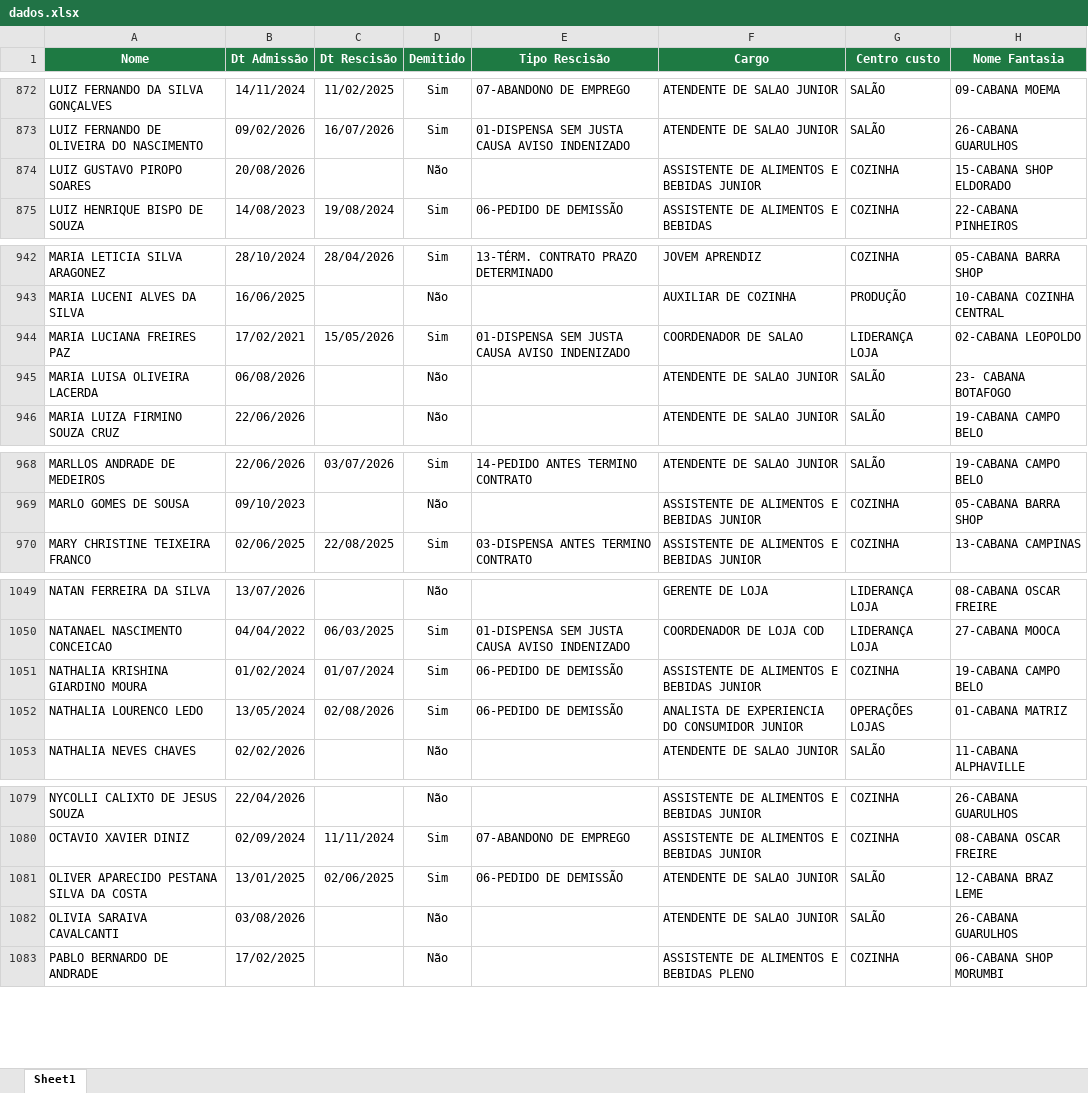
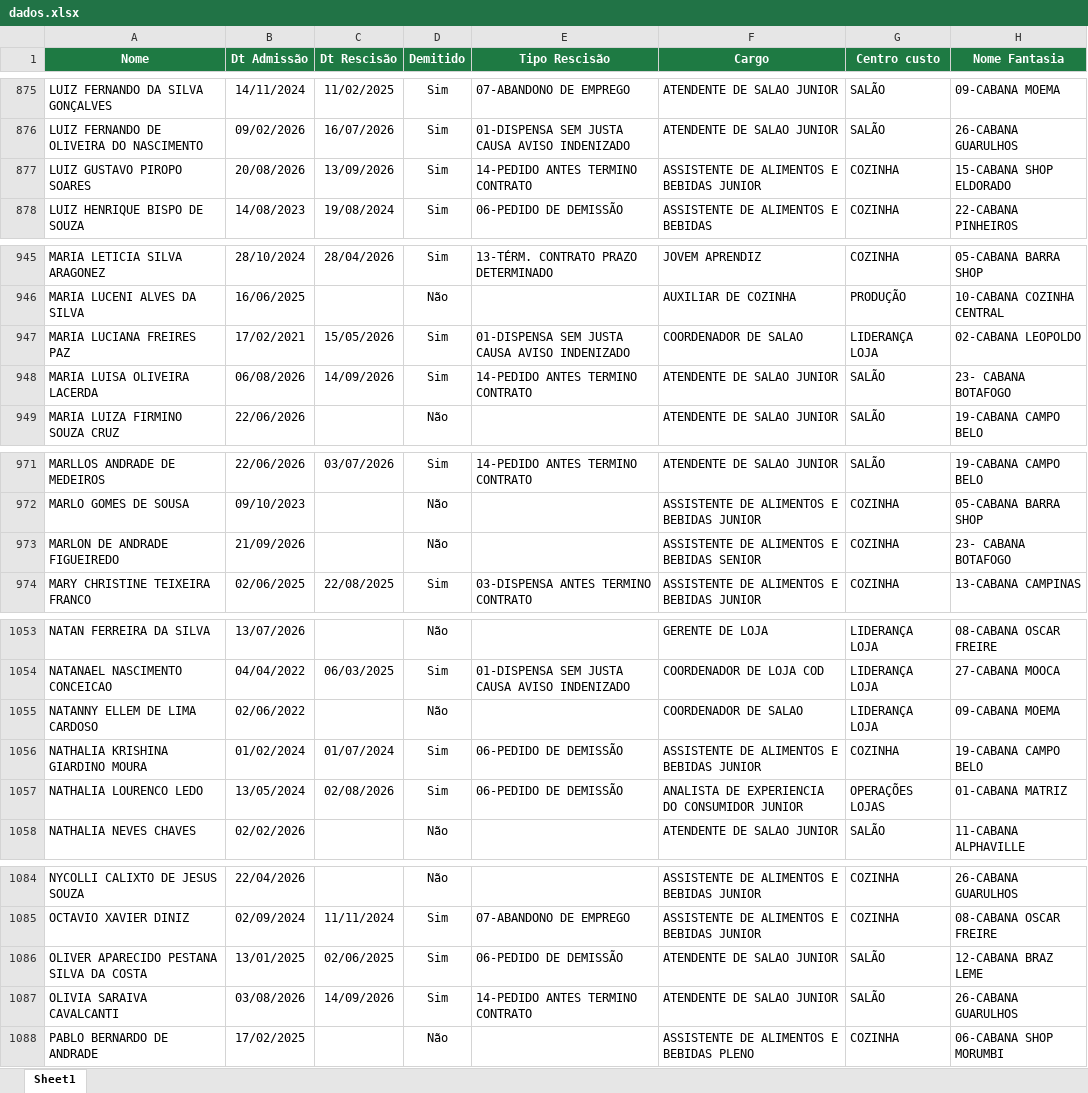
Before and after one commit to Eduardocurti/headcount, an Excel workbook: data/dados.xlsx, sheet Sheet1, drawn as a sheet; only a part is shown, gaps mark what is left out; values as stored, in another font and other column widths than the file's, no borders; addresses are those after the commit; the diff covers the shown part only; the diff names each change by its address in the sheet, - before the commit and + after, or states it on an @@ line.

```diff
--- a/data/dados.xlsx (sheet Sheet1)
+++ b/data/dados.xlsx (sheet Sheet1)
-C877 (Dt Rescisão): (empty)
+C877 (Dt Rescisão): 13/09/2026
-D877 (Demitido): Não
+D877 (Demitido): Sim
-E877 (Tipo Rescisão): (empty)
+E877 (Tipo Rescisão): 14-PEDIDO ANTES TERMINO CONTRATO
-C948 (Dt Rescisão): (empty)
+C948 (Dt Rescisão): 14/09/2026
-D948 (Demitido): Não
+D948 (Demitido): Sim
-E948 (Tipo Rescisão): (empty)
+E948 (Tipo Rescisão): 14-PEDIDO ANTES TERMINO CONTRATO
+row 973: MARLON DE ANDRADE FIGUEIREDO | 21/09/2026 |  | Não |  | ASSISTENTE DE ALIMENTOS E BEBIDAS SENIOR | COZINHA | 23- CABANA BOTAFOGO
+row 1055: NATANNY ELLEM DE LIMA CARDOSO | 02/06/2022 |  | Não |  | COORDENADOR DE SALAO | LIDERANÇA LOJA | 09-CABANA MOEMA
-C1087 (Dt Rescisão): (empty)
+C1087 (Dt Rescisão): 14/09/2026
-D1087 (Demitido): Não
+D1087 (Demitido): Sim
-E1087 (Tipo Rescisão): (empty)
+E1087 (Tipo Rescisão): 14-PEDIDO ANTES TERMINO CONTRATO
```
Also changed, not shown: 6 added rows, 1 removed row and 8 edited cells elsewhere in this sheet.
